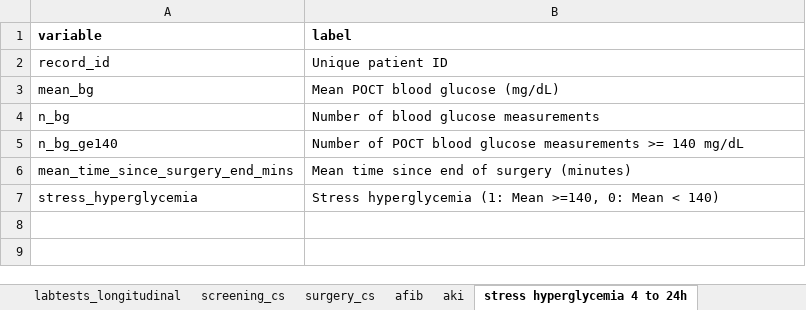
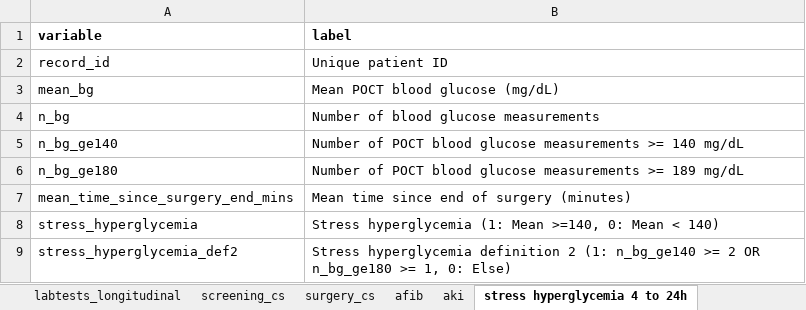
Before and after one commit to jvargh7/cabg_hyperglycemia, an Excel workbook: data/CABG Hyperglycemia Variable List.xlsx, sheet stress hyperglycemia 4 to 24h, drawn as a sheet; values as stored, in another font and other column widths than the file's, no borders; the diff names each change by its address in the sheet, - before the commit and + after, or states it on an @@ line.

Commit message:
Updated stress_hyperglycemia_def2 in variable list

```diff
--- a/data/CABG Hyperglycemia Variable List.xlsx (sheet stress hyperglycemia 4 to 24h)
+++ b/data/CABG Hyperglycemia Variable List.xlsx (sheet stress hyperglycemia 4 to 24h)
+row 6: n_bg_ge180 | Number of POCT blood glucose measurements >= 189 mg/dL
+row 9: stress_hyperglycemia_def2 | Stress hyperglycemia definition 2 (1: n_bg_ge140 >= 2 OR n_bg_ge180 >= 1, 0: Else)
```
